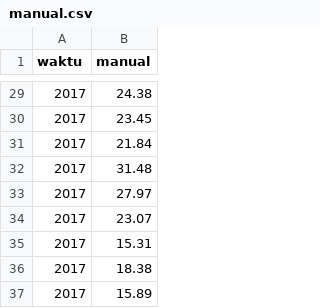
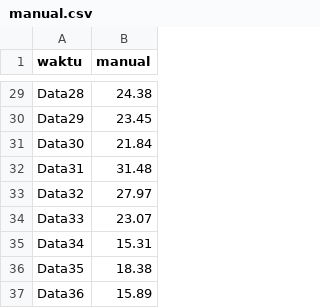
Before and after one commit to rickymubarak/Skripsi, a CSV file: manual.csv, drawn as a sheet; only a part is shown, gaps mark what is left out; the diff covers the shown part only.

Commit message:
perubahan nama waktu

```diff
--- a/manual.csv
+++ b/manual.csv
@@ -29,9 +29,9 @@ waktu;manual
-2017;24.38
-2017;23.45
-2017;21.84
-2017;31.48
-2017;27.97
-2017;23.07
-2017;15.31
-2017;18.38
-2017;15.89
+Data28;24.38
+Data29;23.45
+Data30;21.84
+Data31;31.48
+Data32;27.97
+Data33;23.07
+Data34;15.31
+Data35;18.38
+Data36;15.89
```
Also changed, not shown: 1 added row, 1 removed row and 26 edited cells elsewhere in this file.
